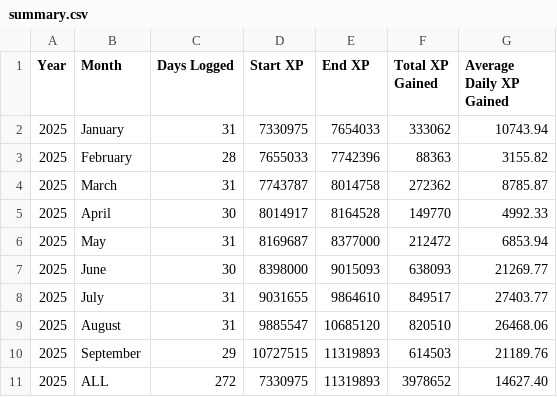
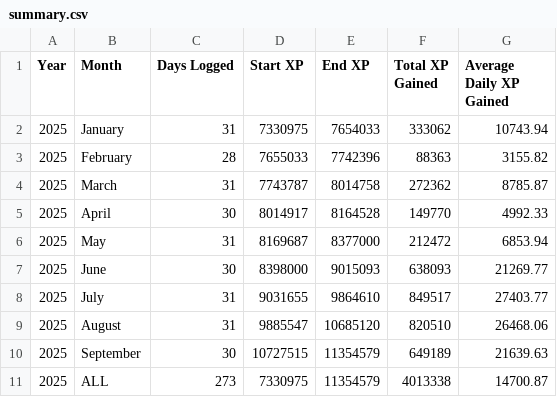
Before and after one commit to freefiremy/ff-acc-progress, a CSV file: players/2805365702/summary.csv, drawn as a sheet.

```diff
--- a/players/2805365702/summary.csv
+++ b/players/2805365702/summary.csv
@@ -9,3 +9,3 @@ Year,Month,Days Logged,Start XP,End XP,Total XP Gained,Average Daily XP Gained
 2025,August,31,9885547,10685120,820510,26468.06
-2025,September,29,10727515,11319893,614503,21189.76
-2025,ALL,272,7330975,11319893,3978652,14627.40
+2025,September,30,10727515,11354579,649189,21639.63
+2025,ALL,273,7330975,11354579,4013338,14700.87
```
Also changed, not shown: players/2805365702/2025 09.CSV, 2 other files.
